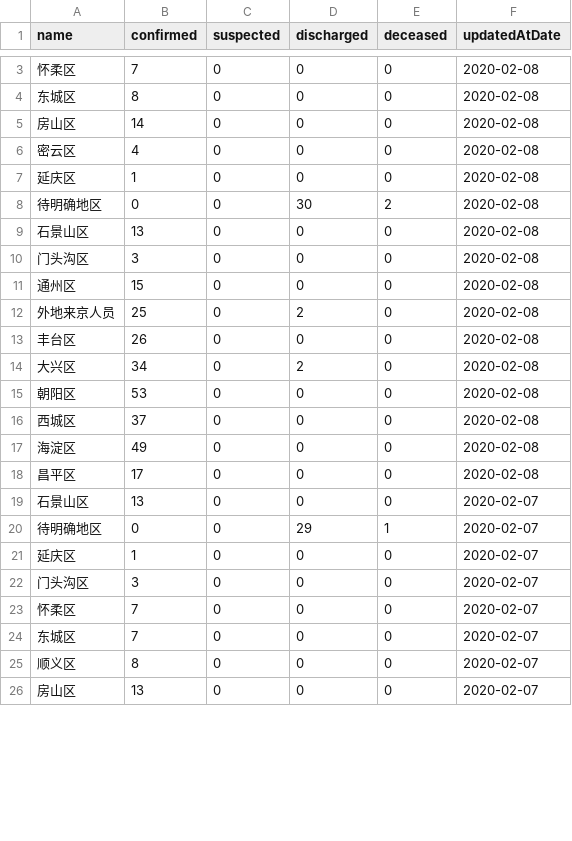
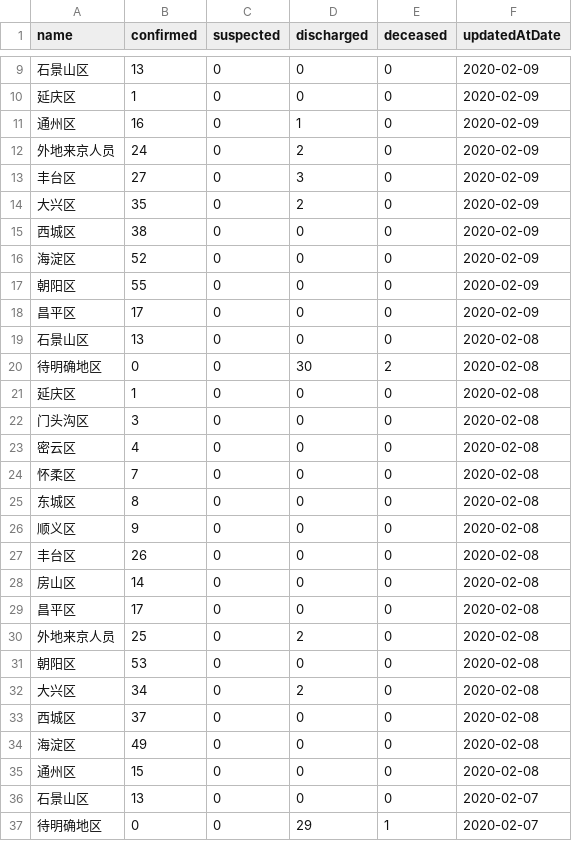
Before and after one commit to fantasticfears-stage/ncov-zh, a CSV file: public/data/provinces/bei_jing.csv, drawn as a sheet; only a part is shown, gaps mark what is left out; the shorter side is filled out with more unchanged rows; the diff covers the shown part only.

```diff
--- a/public/data/provinces/bei_jing.csv
+++ b/public/data/provinces/bei_jing.csv
@@ -3,17 +9,28 @@ name,confirmed,suspected,discharged,deceased,updatedAtDate
+石景山区,13,0,0,0,2020-02-09
+延庆区,1,0,0,0,2020-02-09
+通州区,16,0,1,0,2020-02-09
+外地来京人员,24,0,2,0,2020-02-09
+丰台区,27,0,3,0,2020-02-09
+大兴区,35,0,2,0,2020-02-09
+西城区,38,0,0,0,2020-02-09
+海淀区,52,0,0,0,2020-02-09
+朝阳区,55,0,0,0,2020-02-09
+昌平区,17,0,0,0,2020-02-09
+石景山区,13,0,0,0,2020-02-08
+待明确地区,0,0,30,2,2020-02-08
+延庆区,1,0,0,0,2020-02-08
+门头沟区,3,0,0,0,2020-02-08
+密云区,4,0,0,0,2020-02-08
 怀柔区,7,0,0,0,2020-02-08
 东城区,8,0,0,0,2020-02-08
+顺义区,9,0,0,0,2020-02-08
+丰台区,26,0,0,0,2020-02-08
 房山区,14,0,0,0,2020-02-08
-密云区,4,0,0,0,2020-02-08
-延庆区,1,0,0,0,2020-02-08
-待明确地区,0,0,30,2,2020-02-08
-石景山区,13,0,0,0,2020-02-08
-门头沟区,3,0,0,0,2020-02-08
-通州区,15,0,0,0,2020-02-08
+昌平区,17,0,0,0,2020-02-08
 外地来京人员,25,0,2,0,2020-02-08
-丰台区,26,0,0,0,2020-02-08
+朝阳区,53,0,0,0,2020-02-08
 大兴区,34,0,2,0,2020-02-08
-朝阳区,53,0,0,0,2020-02-08
 西城区,37,0,0,0,2020-02-08
 海淀区,49,0,0,0,2020-02-08
-昌平区,17,0,0,0,2020-02-08
+通州区,15,0,0,0,2020-02-08
 石景山区,13,0,0,0,2020-02-07
```
Also changed, not shown: 6 added rows, 42 moved rows and 2 edited cells elsewhere in this file, public/data/provinces.csv, public/data/provinces/chong_qing.csv, 38 other files.
